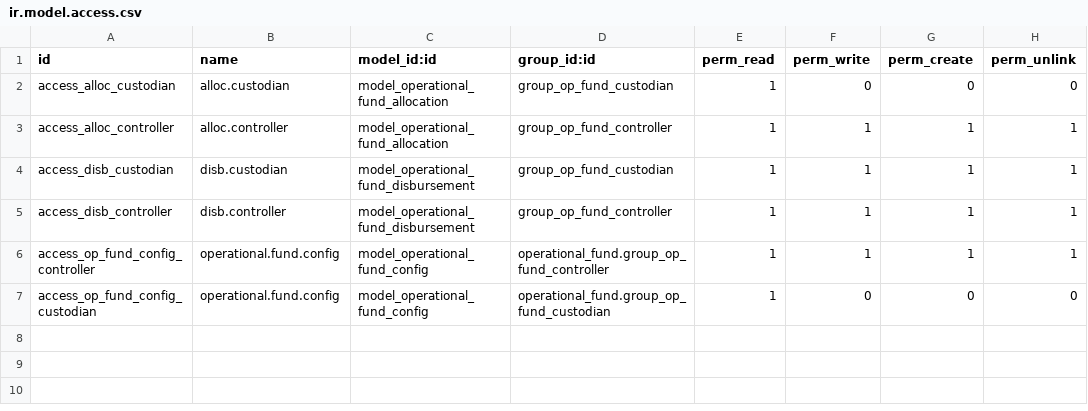
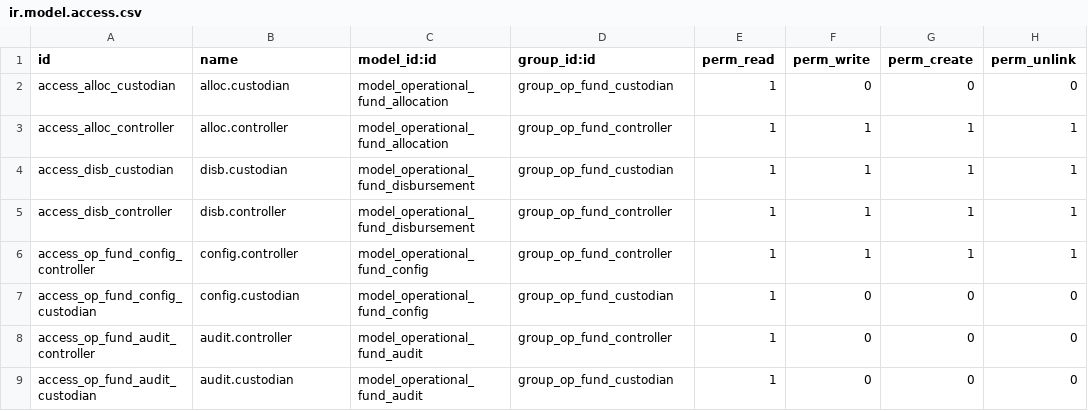
Before and after one commit to rohanmhase/custom_addons, a CSV file: custom_addons/operational_fund/security/ir.model.access.csv, drawn as a sheet.

```diff
--- a/custom_addons/operational_fund/security/ir.model.access.csv
+++ b/custom_addons/operational_fund/security/ir.model.access.csv
@@ -5,3 +5,5 @@ access_disb_custodian,disb.custodian,model_operational_fund_disbursement,group_o
 access_disb_controller,disb.controller,model_operational_fund_disbursement,group_op_fund_controller,1,1,1,1
-access_op_fund_config_controller,operational.fund.config,model_operational_fund_config,operational_fund.group_op_fund_controller,1,1,1,1
-access_op_fund_config_custodian,operational.fund.config,model_operational_fund_config,operational_fund.group_op_fund_custodian,1,0,0,0
+access_op_fund_config_controller,config.controller,model_operational_fund_config,group_op_fund_controller,1,1,1,1
+access_op_fund_config_custodian,config.custodian,model_operational_fund_config,group_op_fund_custodian,1,0,0,0
+access_op_fund_audit_controller,audit.controller,model_operational_fund_audit,group_op_fund_controller,1,0,0,0
+access_op_fund_audit_custodian,audit.custodian,model_operational_fund_audit,group_op_fund_custodian,1,0,0,0
```
Also changed, not shown: 3 other files.
